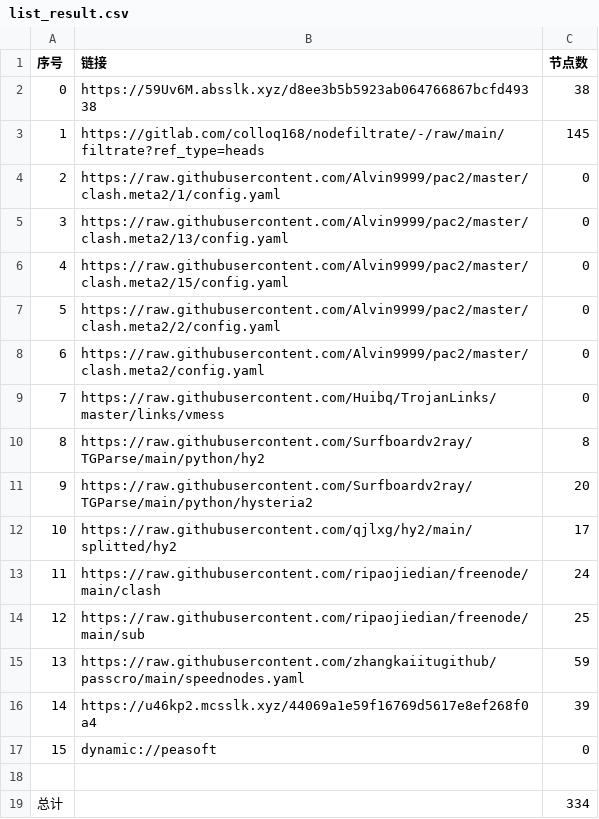
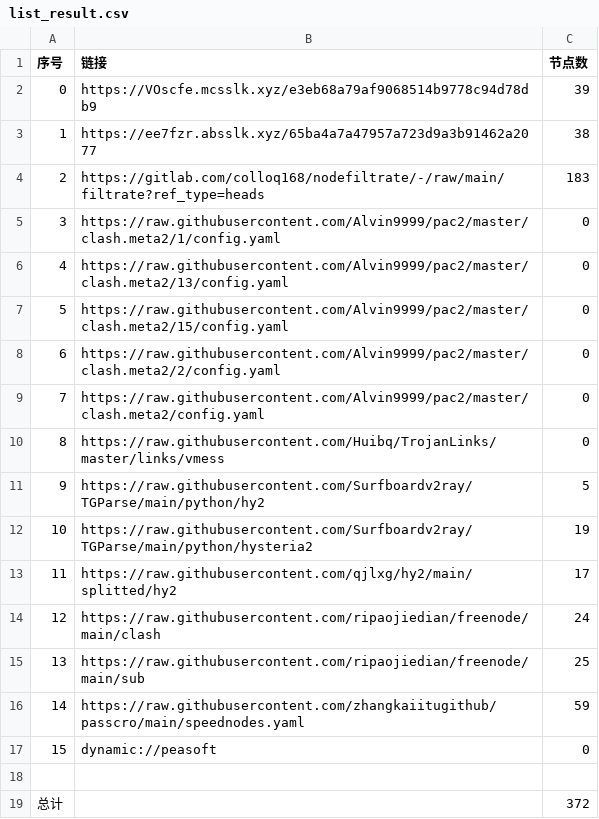
Before and after one commit to akflytiger/AutoMergePublicNodes, a CSV file: list_result.csv, drawn as a sheet; removed rows and columns are numbered as before the commit, all else as after; the diff names each change by its address in the sheet, - before the commit and + after, or states it on an @@ line.

```diff
--- a/list_result.csv
+++ b/list_result.csv
+row 2: 0 | https://VOscfe.mcsslk.xyz/e3eb68a79af9068514b9778c94d78db9 | 39
@@ column A (序号) renumbered between rows 3 and 16 @@
-B3 (链接): https://59Uv6M.absslk.xyz/d8ee3b5b5923ab064766867bcfd49338
+B3 (链接): https://ee7fzr.absslk.xyz/65ba4a7a47957a723d9a3b91462a2077
-C4 (节点数): 145
+C4 (节点数): 183
-C11 (节点数): 8
+C11 (节点数): 5
-C12 (节点数): 20
+C12 (节点数): 19
-row 16: 14 | https://u46kp2.mcsslk.xyz/44069a1e59f16769d5617e8ef268f0a4 | 39
-C19 (节点数): 334
+C19 (节点数): 372
```
Also changed, not shown: 32 other files.
